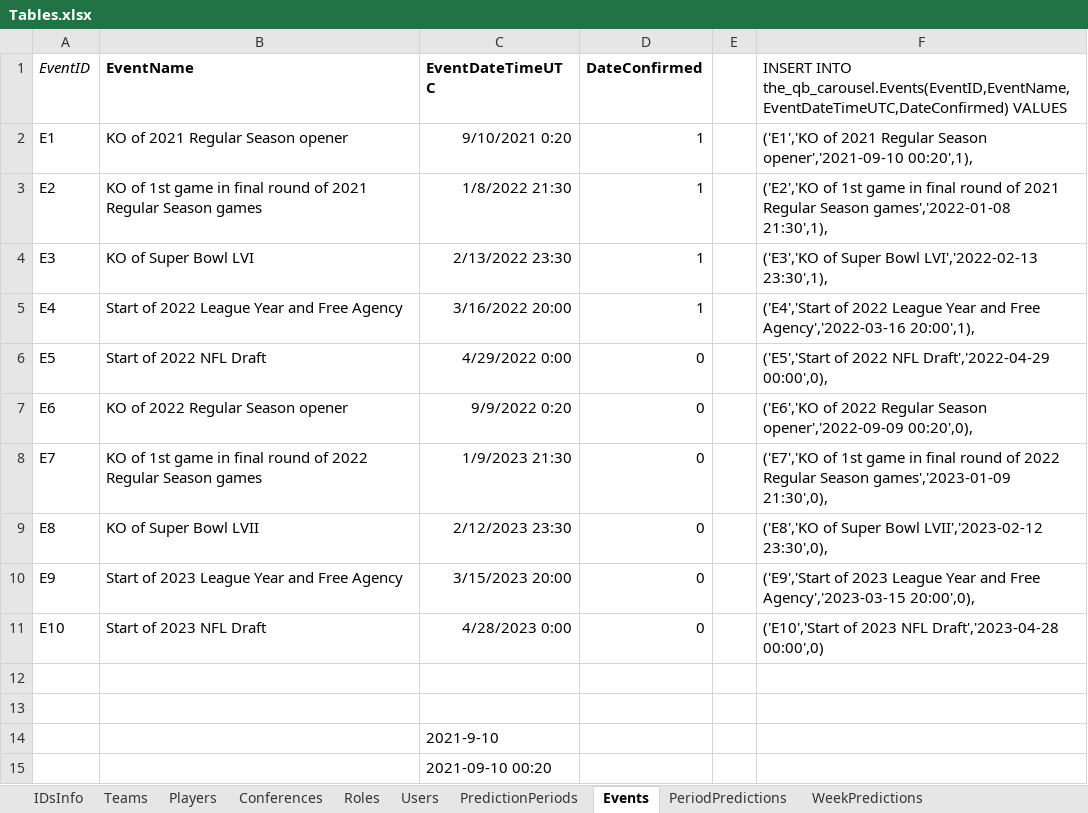
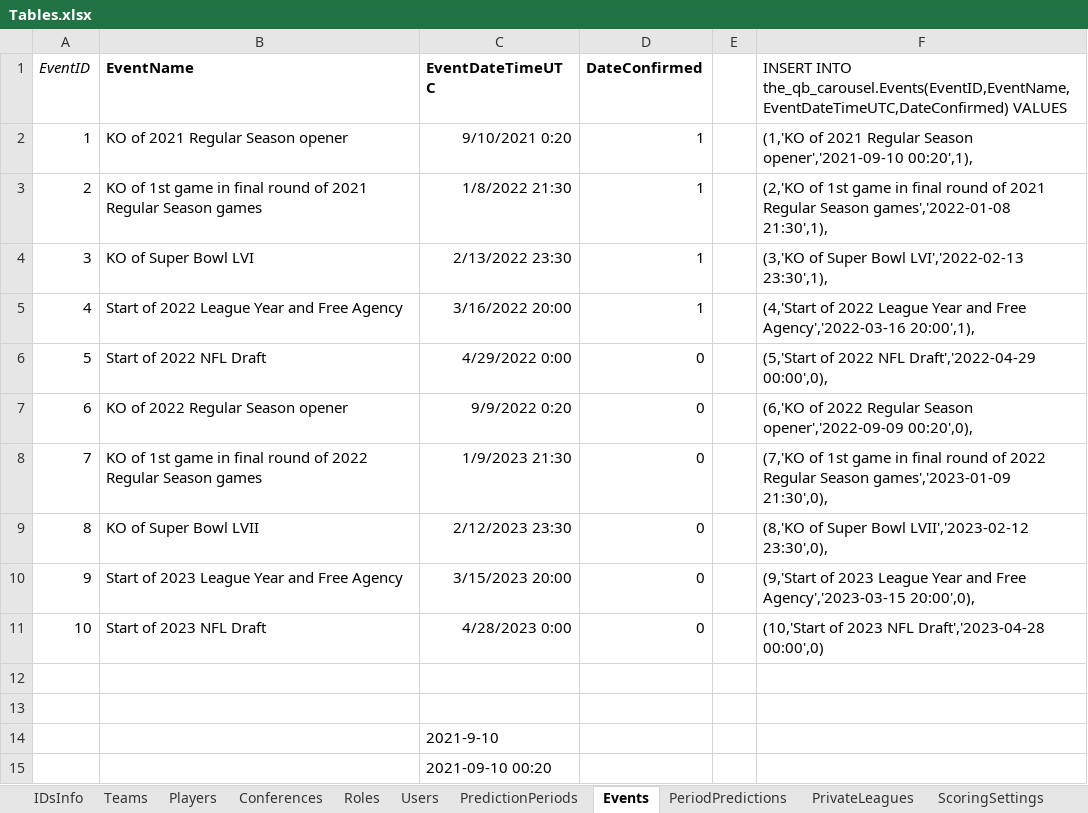
Before and after one commit to OD1995/TheQBCarousel, an Excel workbook: Other files/Tables.xlsx, sheet Events, drawn as a sheet; values as stored, in another font and other column widths than the file's, no borders; the diff names each change by its address in the sheet, - before the commit and + after, or states it on an @@ line.

```diff
--- a/Other files/Tables.xlsx (sheet Events)
+++ b/Other files/Tables.xlsx (sheet Events)
-sheet tab: WeekPredictions
-A2 (EventID): E1
+A2 (EventID): 1
-F2: ('E1','KO of 2021…
+F2: (1,'KO of 2021…
-A3 (EventID): E2
+A3 (EventID): 2
-F3: ('E2','KO of 1st…
+F3: (2,'KO of 1st…
-A4 (EventID): E3
+A4 (EventID): 3
-F4: ('E3','KO of Super…
+F4: (3,'KO of Super…
-A5 (EventID): E4
+A5 (EventID): 4
-F5: ('E4','Start of 2022…
+F5: (4,'Start of 2022…
-A6 (EventID): E5
+A6 (EventID): 5
-F6: ('E5','Start of 2022…
+F6: (5,'Start of 2022…
-A7 (EventID): E6
+A7 (EventID): 6
-F7: ('E6','KO of 2022…
+F7: (6,'KO of 2022…
-A8 (EventID): E7
+A8 (EventID): 7
-F8: ('E7','KO of 1st…
+F8: (7,'KO of 1st…
-A9 (EventID): E8
+A9 (EventID): 8
-F9: ('E8','KO of Super…
+F9: (8,'KO of Super…
-A10 (EventID): E9
+A10 (EventID): 9
-F10: ('E9','Start of 2023…
+F10: (9,'Start of 2023…
-A11 (EventID): E10
+A11 (EventID): 10
-F11: ('E10','Start of 2023…
+F11: (10,'Start of 2023…
```
Also changed, not shown: sheet Players, sheet PredictionPeriods, sheet Teams, sheet Roles, sheet Conferences, other sheet tabs, Other files/Prediction Period table formatting.xlsx, 24 other files.
